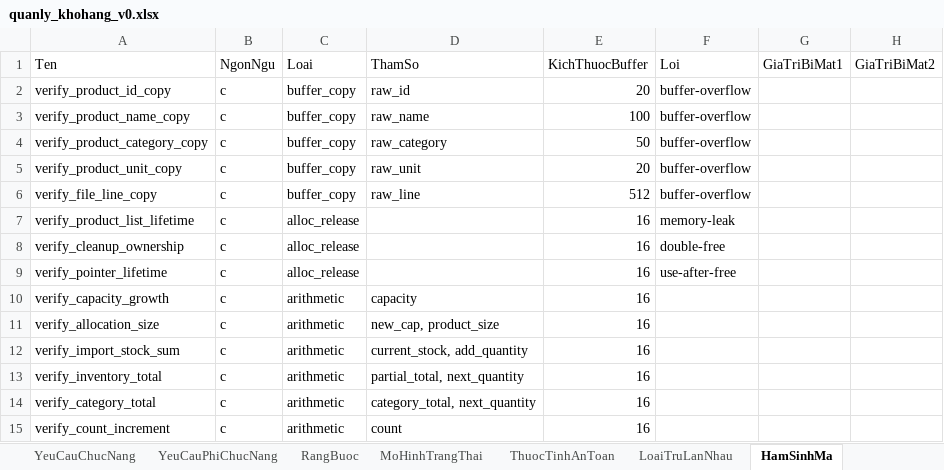
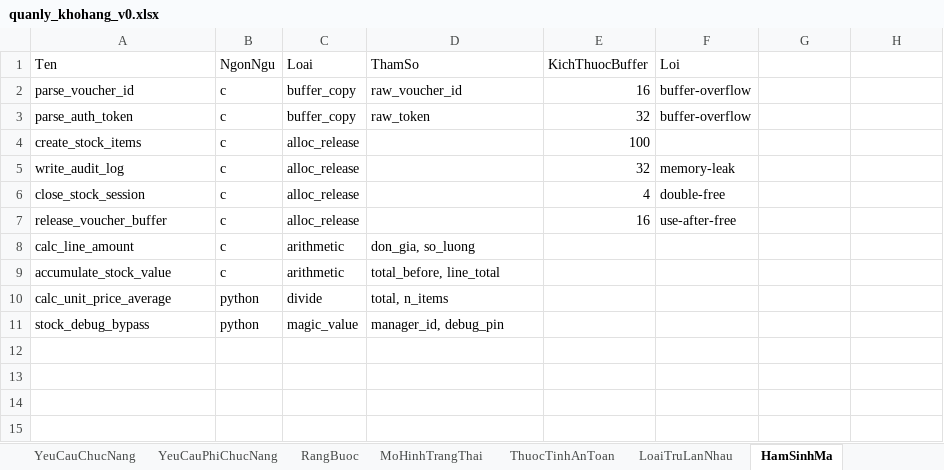
Before and after one commit to trangnguyenkieu927/ATPM_Group_04_inventory-memory-audit, an Excel workbook: 01_DacTa_Spec/quanly_khohang_v0.xlsx, sheet HamSinhMa, drawn as a sheet; values as stored, in another font and other column widths than the file's, no cell formats; removed rows and columns are numbered as before the commit, all else as after; the diff names each change by its address in the sheet, - before the commit and + after, or states it on an @@ line.

```diff
--- a/01_DacTa_Spec/quanly_khohang_v0.xlsx (sheet HamSinhMa)
+++ b/01_DacTa_Spec/quanly_khohang_v0.xlsx (sheet HamSinhMa)
-G1: GiaTriBiMat1
+G1: (empty)
-H1: GiaTriBiMat2
+H1: (empty)
-A2 (Ten): verify_product_id_copy
+A2 (Ten): parse_voucher_id
-D2 (ThamSo): raw_id
+D2 (ThamSo): raw_voucher_id
-E2 (KichThuocBuffer): 20
+E2 (KichThuocBuffer): 16
-A3 (Ten): verify_product_name_copy
+A3 (Ten): parse_auth_token
-D3 (ThamSo): raw_name
+D3 (ThamSo): raw_token
-E3 (KichThuocBuffer): 100
+E3 (KichThuocBuffer): 32
-row 4: verify_product_category_copy | c | buffer_copy | raw_category | 50 | buffer-overflow
-row 5: verify_product_unit_copy | c | buffer_copy | raw_unit | 20 | buffer-overflow
-row 6: verify_file_line_copy | c | buffer_copy | raw_line | 512 | buffer-overflow
+row 4: create_stock_items | c | alloc_release |  | 100
-A5 (Ten): verify_product_list_lifetime
+A5 (Ten): write_audit_log
-E5 (KichThuocBuffer): 16
+E5 (KichThuocBuffer): 32
-A6 (Ten): verify_cleanup_ownership
+A6 (Ten): close_stock_session
-E6 (KichThuocBuffer): 16
+E6 (KichThuocBuffer): 4
-A7 (Ten): verify_pointer_lifetime
+A7 (Ten): release_voucher_buffer
-row 10: verify_capacity_growth | c | arithmetic | capacity | 16
-A8 (Ten): verify_allocation_size
+A8 (Ten): calc_line_amount
-D8 (ThamSo): new_cap, product_size
+D8 (ThamSo): don_gia, so_luong
-E8 (KichThuocBuffer): 16
+E8 (KichThuocBuffer): (empty)
-row 12: verify_import_stock_sum | c | arithmetic | current_stock, add_quantity | 16
-row 13: verify_inventory_total | c | arithmetic | partial_total, next_quantity | 16
-A9 (Ten): verify_category_total
+A9 (Ten): accumulate_stock_value
-D9 (ThamSo): category_total, next_quantity
+D9 (ThamSo): total_before, line_total
-E9 (KichThuocBuffer): 16
+E9 (KichThuocBuffer): (empty)
-row 15: verify_count_increment | c | arithmetic | count | 16
+row 10: calc_unit_price_average | python | divide | total, n_items
+row 11: stock_debug_bypass | python | magic_value | manager_id, debug_pin
```
Also changed, not shown: sheet MoHinhTrangThai, sheet TestCase, sheet YeuCauChucNang, sheet KiemTraSoHoc, sheet RangBuoc, sheet ThuocTinhAnToan, 3 more sheets, cell formats, 01_DacTa_Spec/quanly_khohang_v1.xlsx, 4 other files.
